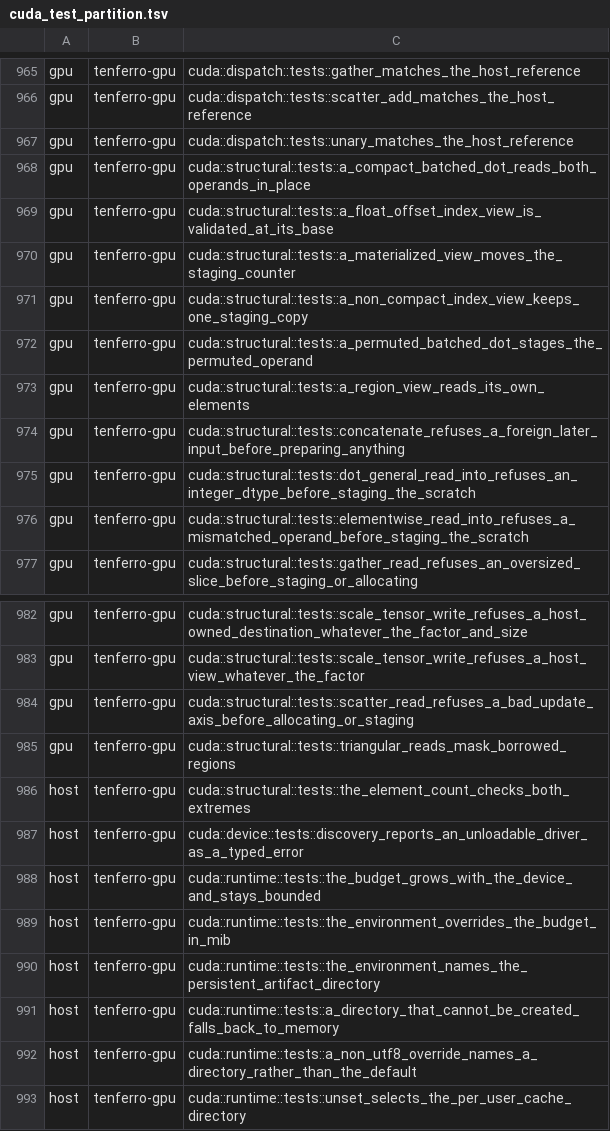
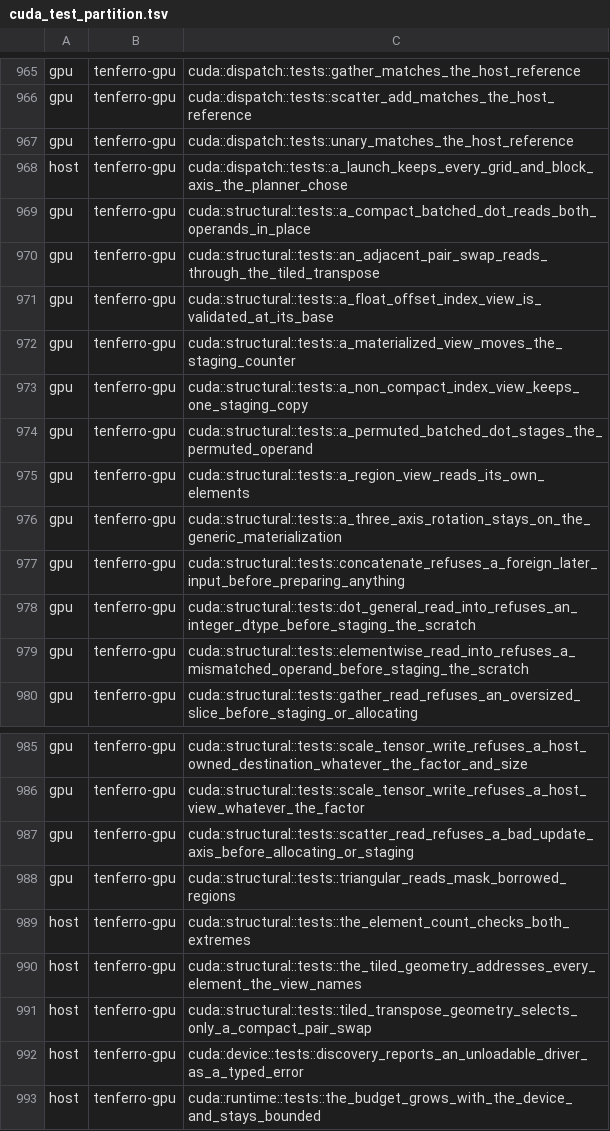
Before and after one commit to tensor4all/tenferro-rs, a TSV file: scripts/ci/cuda_test_partition.tsv, drawn as a sheet; only a part is shown, gaps mark what is left out; the shorter side is filled out with more unchanged rows.

Commit message:
fix(gpu): schedule the launch geometry the planner chose
A review of the first head found that every plan-driven launch went out with
`LaunchConfig::new(plan.grid[0], plan.block[0])`: the tiled transpose plans its
tile columns on x, its tile rows on y, its batches on z and asks for the tile's
dynamic shared memory, so the entry launched with one batch, block.y == 1 and no
shared tile. The mapping now lives in one function and carries all three axes
and the shared bytes, on both the plain and the raw-scope path.

The new CPU test pins a real tiled plan's [1, 1, 7] grid, its block.y and its
non-zero shared-memory request, and fails on the truncating form, so the defect
class is caught without a device.

The five added tests are classified in the CUDA test partition, which the lane's
inventory check requires before it executes anything, and the tile-configuration
note now cites the kernel source that gives the reason to keep the default
instead of asserting a measurement this repository does not hold.

```diff
--- a/scripts/ci/cuda_test_partition.tsv
+++ b/scripts/ci/cuda_test_partition.tsv
@@ -967,3 +967,5 @@ gpu	tenferro-gpu	cuda::dispatch::tests::scatter_add_matches_the_host_reference
 gpu	tenferro-gpu	cuda::dispatch::tests::unary_matches_the_host_reference
+host	tenferro-gpu	cuda::dispatch::tests::a_launch_keeps_every_grid_and_block_axis_the_planner_chose
 gpu	tenferro-gpu	cuda::structural::tests::a_compact_batched_dot_reads_both_operands_in_place
+gpu	tenferro-gpu	cuda::structural::tests::an_adjacent_pair_swap_reads_through_the_tiled_transpose
 gpu	tenferro-gpu	cuda::structural::tests::a_float_offset_index_view_is_validated_at_its_base
@@ -973,2 +975,3 @@ gpu	tenferro-gpu	cuda::structural::tests::a_permuted_batched_dot_stages_the_perm
 gpu	tenferro-gpu	cuda::structural::tests::a_region_view_reads_its_own_elements
+gpu	tenferro-gpu	cuda::structural::tests::a_three_axis_rotation_stays_on_the_generic_materialization
 gpu	tenferro-gpu	cuda::structural::tests::concatenate_refuses_a_foreign_later_input_before_preparing_anything
@@ -986,2 +989,4 @@ gpu	tenferro-gpu	cuda::structural::tests::triangular_reads_mask_borrowed_regions
 host	tenferro-gpu	cuda::structural::tests::the_element_count_checks_both_extremes
+host	tenferro-gpu	cuda::structural::tests::the_tiled_geometry_addresses_every_element_the_view_names
+host	tenferro-gpu	cuda::structural::tests::tiled_transpose_geometry_selects_only_a_compact_pair_swap
 host	tenferro-gpu	cuda::device::tests::discovery_reports_an_unloadable_driver_as_a_typed_error
```
Also changed, not shown: 4 other files.
